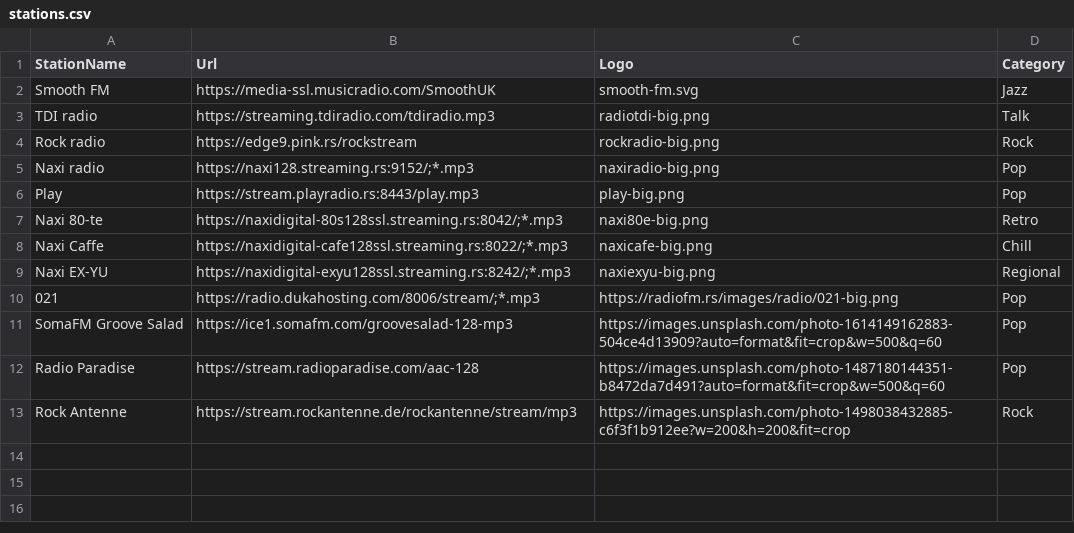
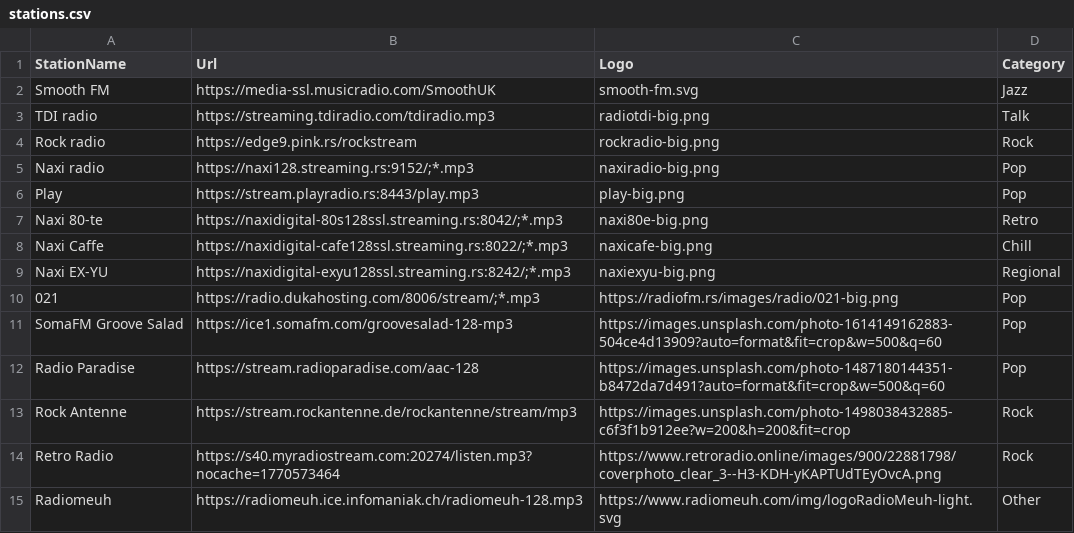
Before and after one commit to nekinovi75-lab/RadioPlayer_bolt, a CSV file: public/stations.csv, drawn as a sheet; the diff names each change by its address in the sheet, - before the commit and + after, or states it on an @@ line.

Commit message:
update stations

```diff
--- a/public/stations.csv
+++ b/public/stations.csv
+row 14: Retro Radio | https://s40.myradiostream.com:20274/listen.mp3?nocache=1770573464 | https://www.retroradio.online/images/900/22881798/coverphoto_clear_3--H3-KDH-yKAPTUdTEyOvcA.png | Rock
+row 15: Radiomeuh | https://radiomeuh.ice.infomaniak.ch/radiomeuh-128.mp3 | https://www.radiomeuh.com/img/logoRadioMeuh-light.svg | Other
```
